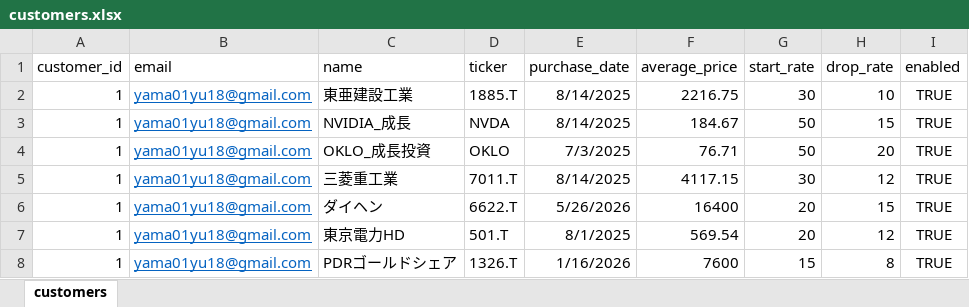
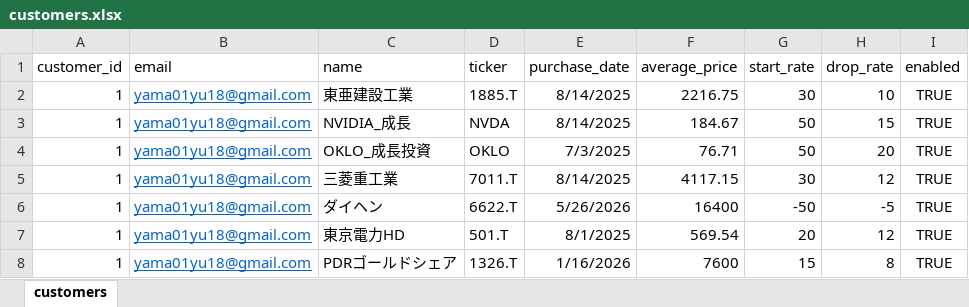
Before and after one commit to yama01yu18/KABU2, an Excel workbook: customers.xlsx, sheet customers, drawn as a sheet; values as stored, in another font and other column widths than the file's, no borders; the diff names each change by its address in the sheet, - before the commit and + after, or states it on an @@ line.

Commit message:
Add files via upload

```diff
--- a/customers.xlsx (sheet customers)
+++ b/customers.xlsx (sheet customers)
-G6 (start_rate): 20
+G6 (start_rate): -50
-H6 (drop_rate): 15
+H6 (drop_rate): -5
```
